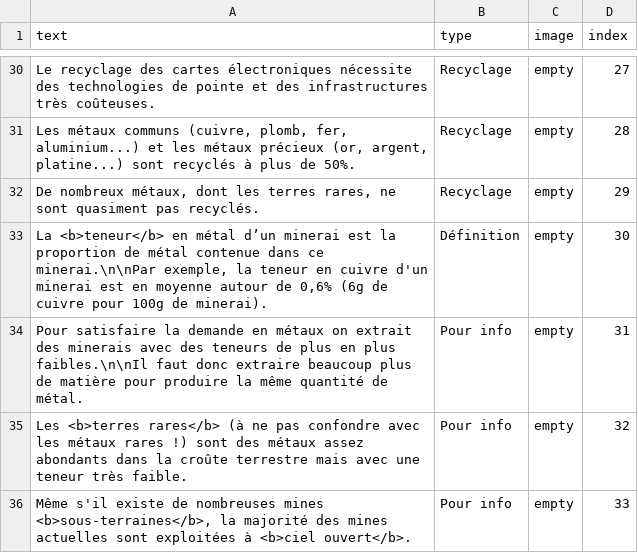
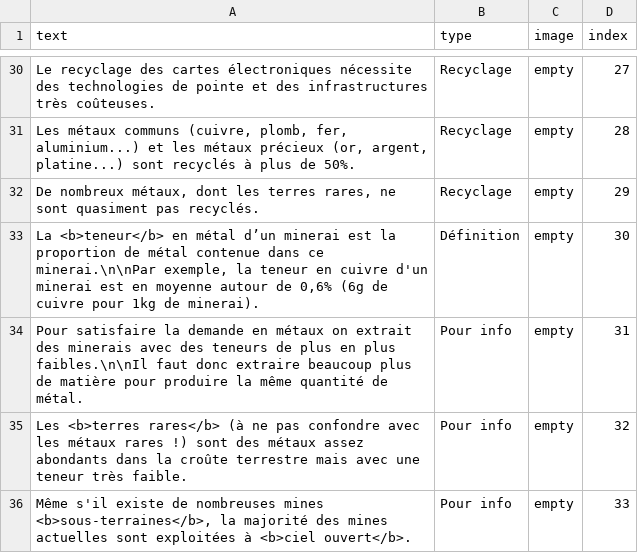
Before and after one commit to inrialearninglab/PhoneImpact, a CSV file: data/csv/malus.csv, drawn as a sheet; only a part is shown, gaps mark what is left out.

Commit message:
modif du malus 30 (pb de chiffre)

```diff
--- a/data/csv/malus.csv
+++ b/data/csv/malus.csv
@@ -32,3 +32,3 @@ text,type,image,index
 "De nombreux métaux, dont les terres rares, ne sont quasiment pas recyclés.",Recyclage,"empty",29
-"La <b>teneur</b> en métal d’un minerai est la proportion de métal contenue dans ce minerai.\n\nPar exemple, la teneur en cuivre d'un minerai est en moyenne autour de 0,6% (6g de cuivre pour 100g de minerai).",Définition,"empty",30
+"La <b>teneur</b> en métal d’un minerai est la proportion de métal contenue dans ce minerai.\n\nPar exemple, la teneur en cuivre d'un minerai est en moyenne autour de 0,6% (6g de cuivre pour 1kg de minerai).",Définition,"empty",30
 "Pour satisfaire la demande en métaux on extrait des minerais avec des teneurs de plus en plus faibles.\n\nIl faut donc extraire beaucoup plus de matière pour produire la même quantité de métal.",Pour info,"empty",31
```
Also changed, not shown: 2 other files.
